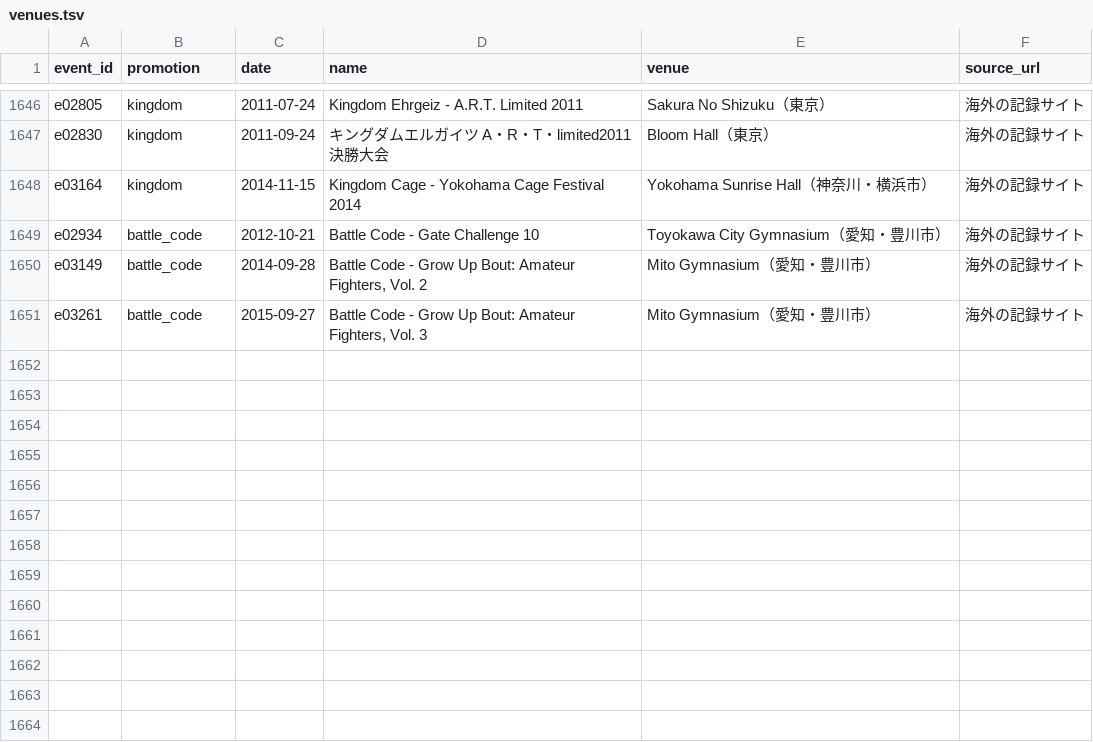
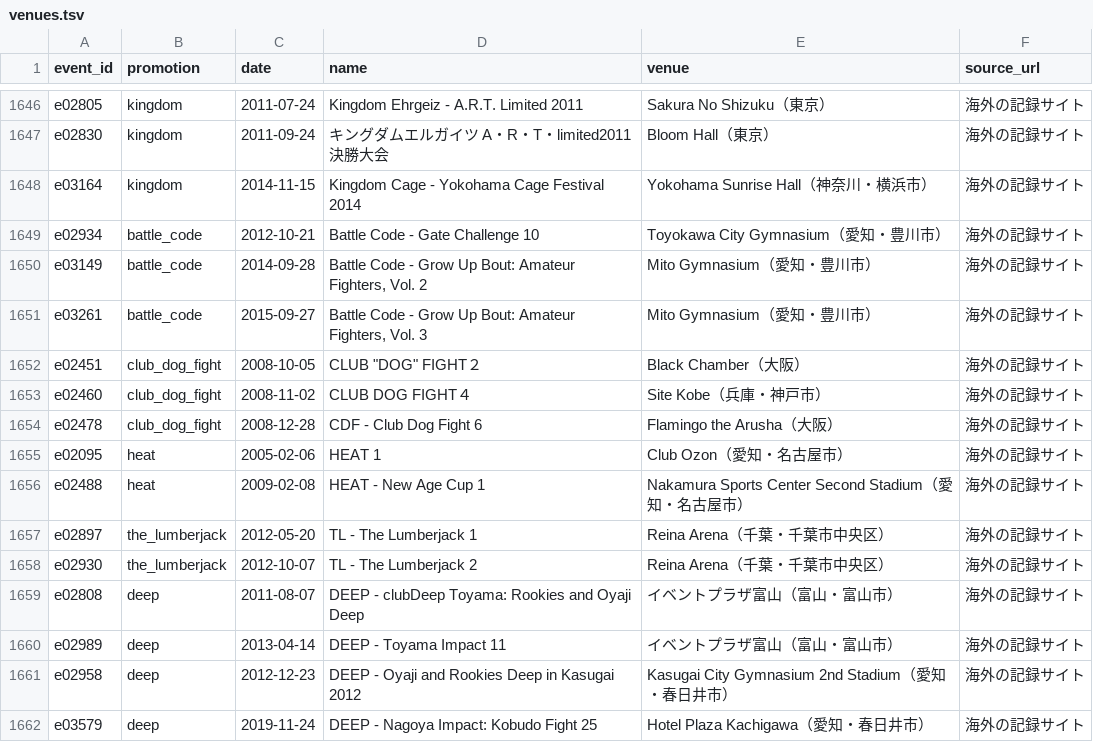
Before and after one commit to japan-mma-record/japan-mma-record.github.io, a TSV file: data/venues.tsv, drawn as a sheet; only a part is shown, gaps mark what is left out; the diff names each change by its address in the sheet, - before the commit and + after, or states it on an @@ line.

```diff
--- a/data/venues.tsv
+++ b/data/venues.tsv
+row 1652: e02451 | club_dog_fight | 2008-10-05 | CLUB "DOG" FIGHT２ | Black Chamber（大阪） | 海外の記録サイト
+row 1653: e02460 | club_dog_fight | 2008-11-02 | CLUB DOG FIGHT４ | Site Kobe（兵庫・神戸市） | 海外の記録サイト
+row 1654: e02478 | club_dog_fight | 2008-12-28 | CDF - Club Dog Fight 6 | Flamingo the Arusha（大阪） | 海外の記録サイト
+row 1655: e02095 | heat | 2005-02-06 | HEAT 1 | Club Ozon（愛知・名古屋市） | 海外の記録サイト
+row 1656: e02488 | heat | 2009-02-08 | HEAT - New Age Cup 1 | Nakamura Sports Center Second Stadium（愛知・名古屋市） | 海外の記録サイト
+row 1657: e02897 | the_lumberjack | 2012-05-20 | TL - The Lumberjack 1 | Reina Arena（千葉・千葉市中央区） | 海外の記録サイト
+row 1658: e02930 | the_lumberjack | 2012-10-07 | TL - The Lumberjack 2 | Reina Arena（千葉・千葉市中央区） | 海外の記録サイト
+row 1659: e02808 | deep | 2011-08-07 | DEEP - clubDeep Toyama: Rookies and Oyaji Deep | イベントプラザ富山（富山・富山市） | 海外の記録サイト
+row 1660: e02989 | deep | 2013-04-14 | DEEP - Toyama Impact 11 | イベントプラザ富山（富山・富山市） | 海外の記録サイト
+row 1661: e02958 | deep | 2012-12-23 | DEEP - Oyaji and Rookies Deep in Kasugai 2012 | Kasugai City Gymnasium 2nd Stadium（愛知・春日井市） | 海外の記録サイト
+row 1662: e03579 | deep | 2019-11-24 | DEEP - Nagoya Impact: Kobudo Fight 25 | Hotel Plaza Kachigawa（愛知・春日井市） | 海外の記録サイト
```
